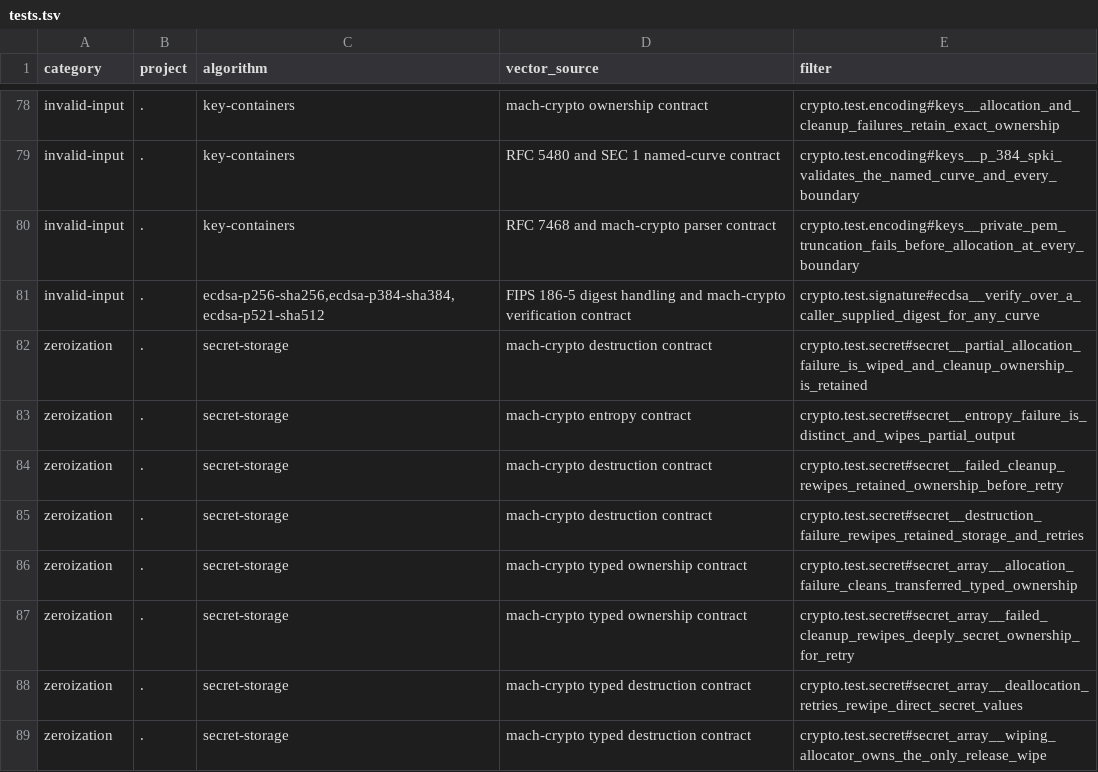
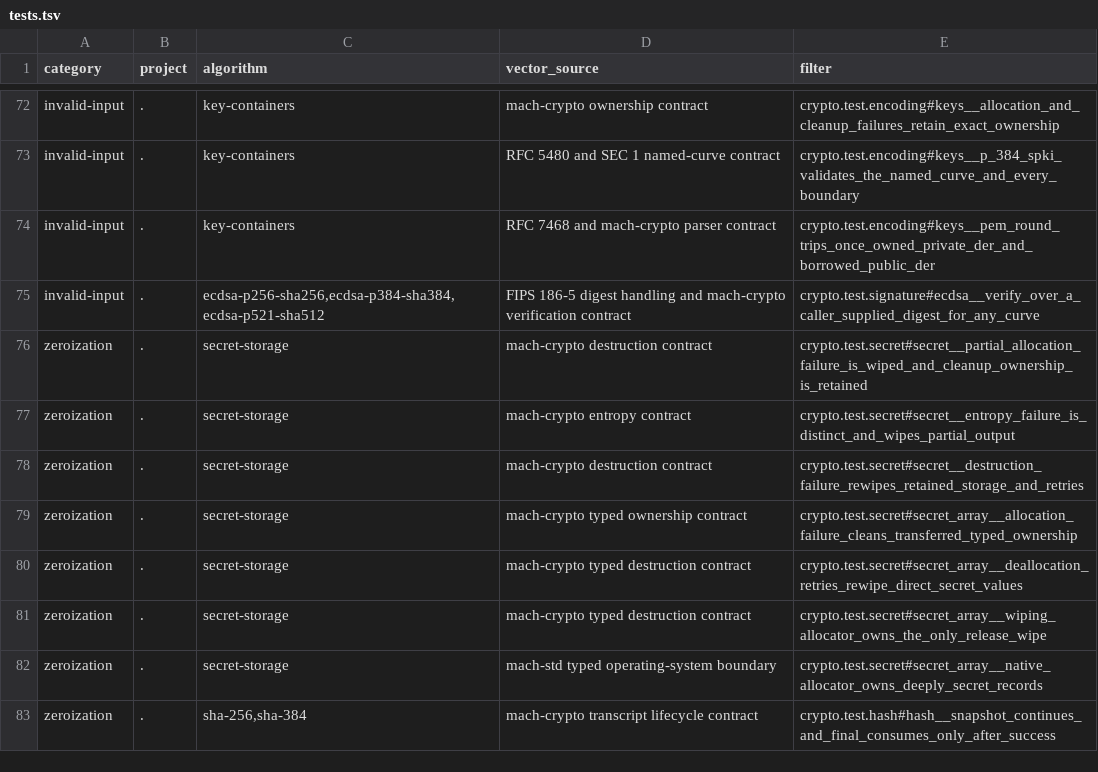
Before and after one commit to briar-systems/mach-crypto, a TSV file: assurance/tests.tsv, drawn as a sheet; only a part is shown, gaps mark what is left out; the shorter side is filled out with more unchanged rows; the diff covers the shown part only.

Commit message:
test: the package's tests, pruned
Each test was read against the code it tests. Seventeen go as repeats
of a vector or path another test holds, eight fold into the tests that
reach their branches, and four are rewritten to reach each branch once.
The index of tests follows.

The checks of branch-free arithmetic over many values stay: the P-384
products against an independent implementation and RFC 7748's iterated
vector, since a wrong carry shows only for rare values.

```diff
--- a/assurance/tests.tsv
+++ b/assurance/tests.tsv
@@ -79,3 +73,3 @@ invalid-input	.	key-containers	mach-crypto ownership contract	crypto.test.encodi
 invalid-input	.	key-containers	RFC 5480 and SEC 1 named-curve contract	crypto.test.encoding#keys__p_384_spki_validates_the_named_curve_and_every_boundary
-invalid-input	.	key-containers	RFC 7468 and mach-crypto parser contract	crypto.test.encoding#keys__private_pem_truncation_fails_before_allocation_at_every_boundary
+invalid-input	.	key-containers	RFC 7468 and mach-crypto parser contract	crypto.test.encoding#keys__pem_round_trips_once_owned_private_der_and_borrowed_public_der
 invalid-input	.	ecdsa-p256-sha256,ecdsa-p384-sha384,ecdsa-p521-sha512	FIPS 186-5 digest handling and mach-crypto verification contract	crypto.test.signature#ecdsa__verify_over_a_caller_supplied_digest_for_any_curve
@@ -83,6 +77,4 @@ zeroization	.	secret-storage	mach-crypto destruction contract	crypto.test.secret
 zeroization	.	secret-storage	mach-crypto entropy contract	crypto.test.secret#secret__entropy_failure_is_distinct_and_wipes_partial_output
-zeroization	.	secret-storage	mach-crypto destruction contract	crypto.test.secret#secret__failed_cleanup_rewipes_retained_ownership_before_retry
 zeroization	.	secret-storage	mach-crypto destruction contract	crypto.test.secret#secret__destruction_failure_rewipes_retained_storage_and_retries
 zeroization	.	secret-storage	mach-crypto typed ownership contract	crypto.test.secret#secret_array__allocation_failure_cleans_transferred_typed_ownership
-zeroization	.	secret-storage	mach-crypto typed ownership contract	crypto.test.secret#secret_array__failed_cleanup_rewipes_deeply_secret_ownership_for_retry
 zeroization	.	secret-storage	mach-crypto typed destruction contract	crypto.test.secret#secret_array__deallocation_retries_rewipe_direct_secret_values
```
Also changed, not shown: 8 removed rows and 4 edited cells elsewhere in this file, 14 other files.
